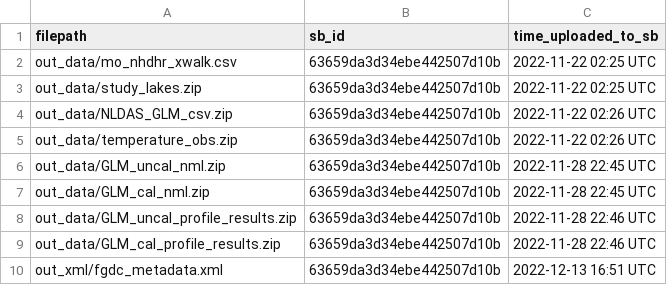
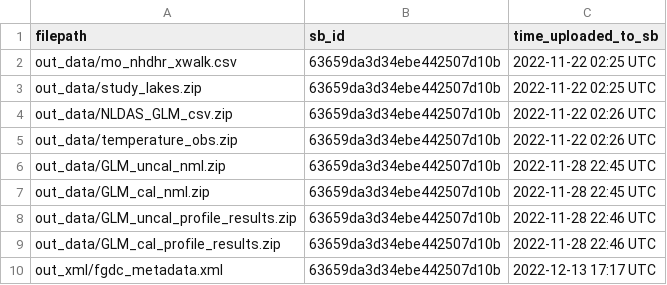
Before and after one commit to DOI-USGS/lake-temp-mo-data-release, a CSV file: log/sb_posted_files.csv, drawn as a sheet.

```diff
--- a/log/sb_posted_files.csv
+++ b/log/sb_posted_files.csv
@@ -9,2 +9,2 @@ out_data/GLM_uncal_profile_results.zip,63659da3d34ebe442507d10b,2022-11-28 22:46
 out_data/GLM_cal_profile_results.zip,63659da3d34ebe442507d10b,2022-11-28 22:46 UTC
-out_xml/fgdc_metadata.xml,63659da3d34ebe442507d10b,2022-12-13 16:51 UTC
+out_xml/fgdc_metadata.xml,63659da3d34ebe442507d10b,2022-12-13 17:17 UTC
```
Also changed, not shown: 1 other file.
